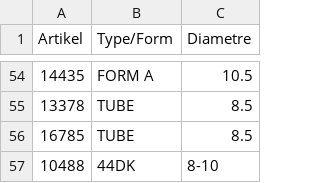
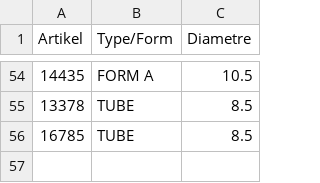
Before and after one commit to CryKun-Sudo/flying-dog-beers, a CSV file: local_data/reference.csv, drawn as a sheet; only a part is shown, gaps mark what is left out.

Commit message:
python update 0

```diff
--- a/local_data/reference.csv
+++ b/local_data/reference.csv
@@ -56,2 +56 @@ Artikel,Type/Form,Diametre
 16785,TUBE,8.5
-10488,44DK,8-10
```
